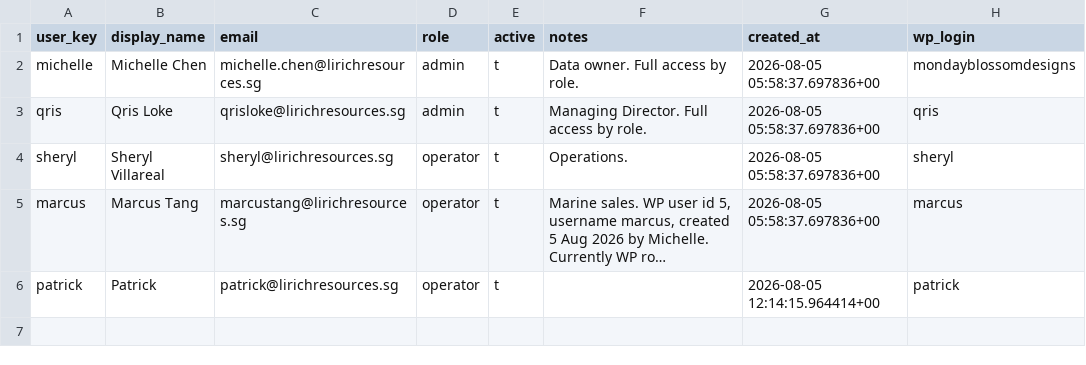
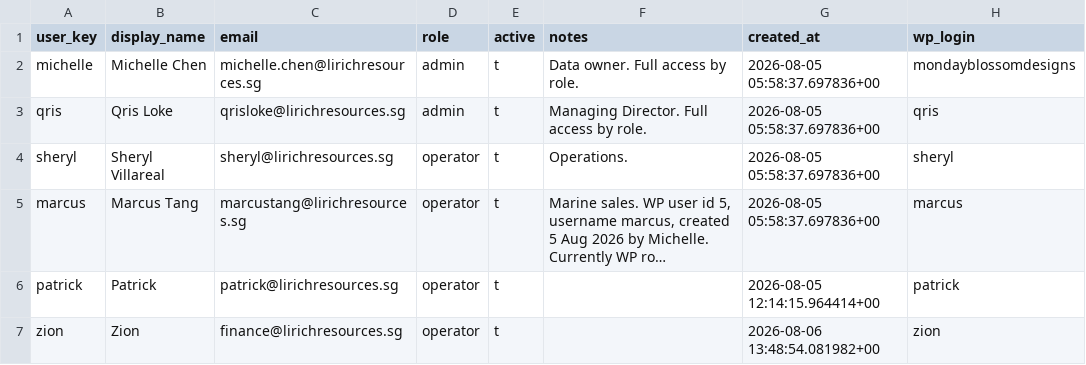
Before and after one commit to Vionski/lirich-ops, a CSV file: backups/csv/console_users.csv, drawn as a sheet; long unchanged cells end in …; the diff names each change by its address in the sheet, - before the commit and + after, or states it on an @@ line.

```diff
--- a/backups/csv/console_users.csv
+++ b/backups/csv/console_users.csv
+row 7: zion | Zion | finance@lirichresources.sg | operator | t |  | 2026-08-06 13:48:54.081982+00 | zion
```
Also changed, not shown: backups/csv/app_state.csv, backups/csv/audit_log.csv, 6 other files.
